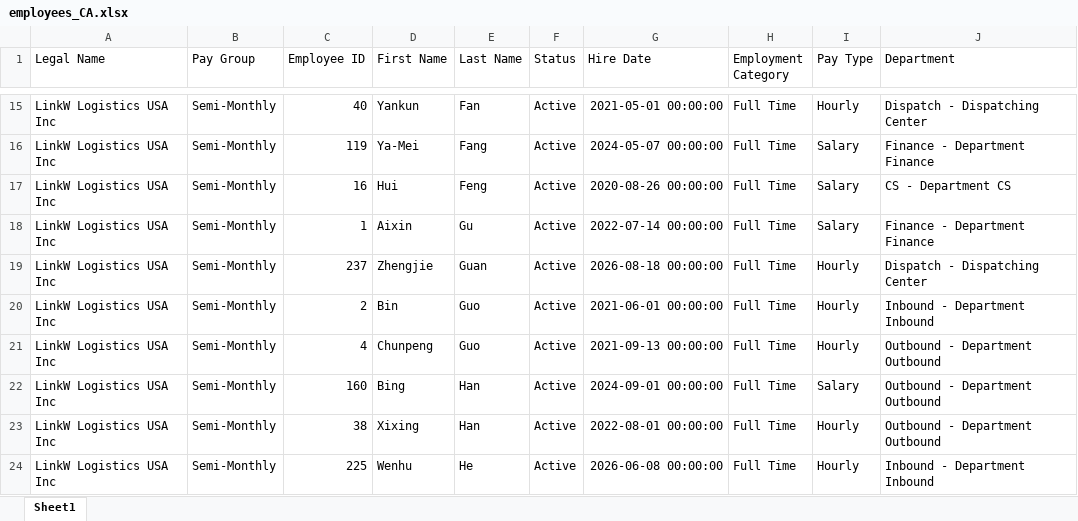
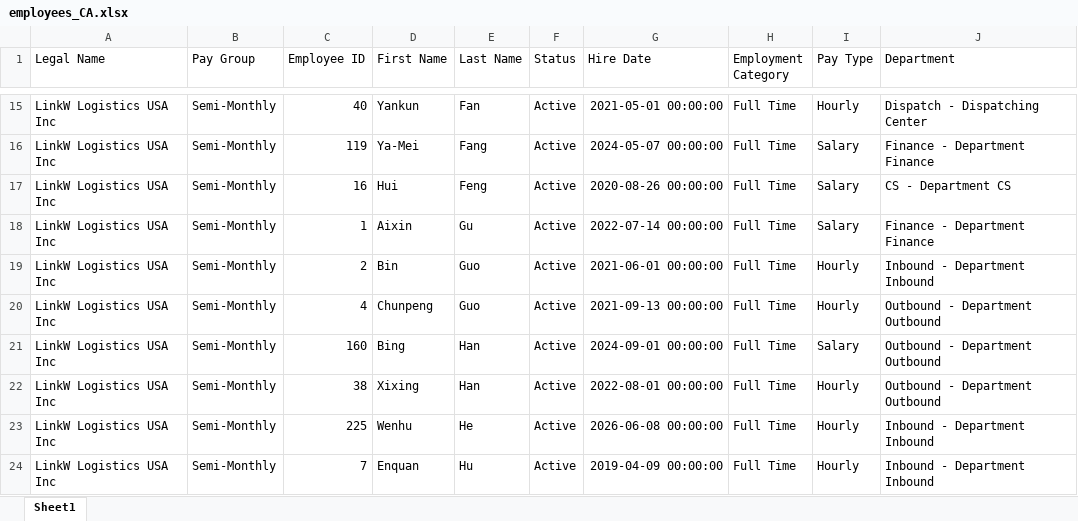
Before and after one commit to yokozhuang-cyber/hours-analyzer, an Excel workbook: employees_CA.xlsx, sheet Sheet1, drawn as a sheet; only a part is shown, gaps mark what is left out; the shorter side is filled out with more unchanged rows; values as stored, in another font and other column widths than the file's, no borders; the diff names each change by its address in the sheet, - before the commit and + after, or states it on an @@ line.

Commit message:
Remove terminated employee Zhengjie Guan (237)

```diff
--- a/employees_CA.xlsx (sheet Sheet1)
+++ b/employees_CA.xlsx (sheet Sheet1)
-row 19: LinkW Logistics USA Inc | Semi-Monthly | 237 | Zhengjie | Guan | Active | 2026-08-18 00:00:00 | Full Time | Hourly | Dispatch - Dispatching Center
```
